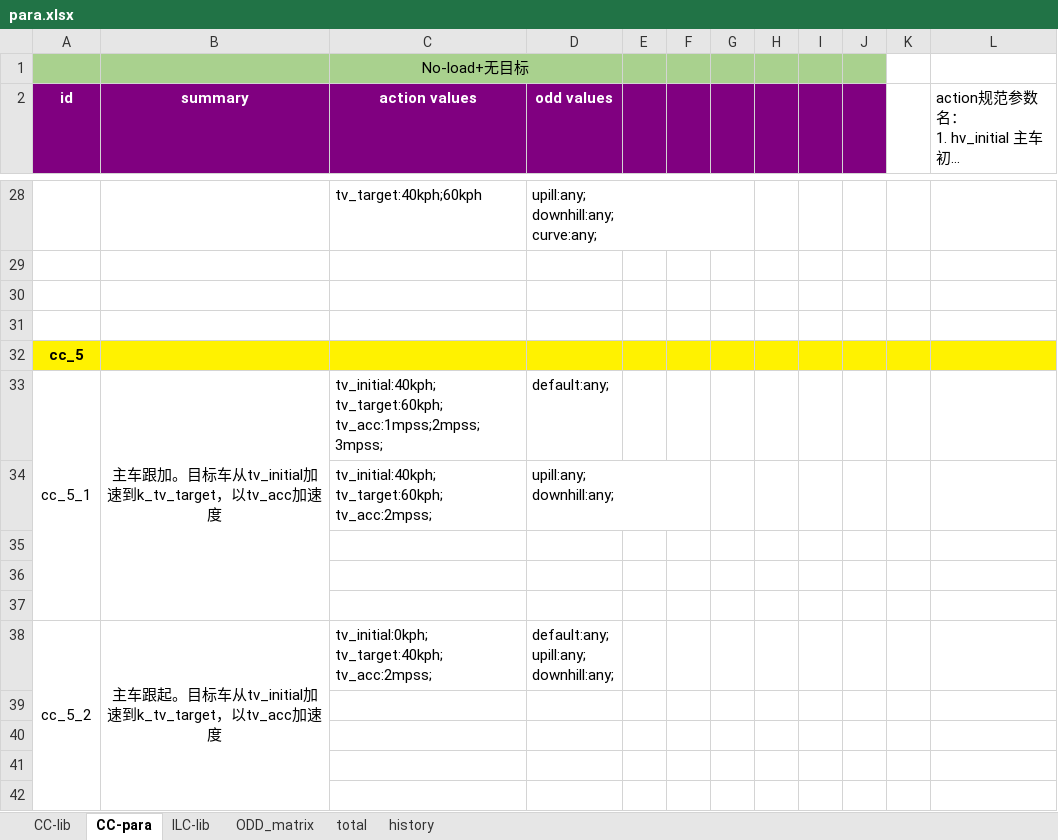
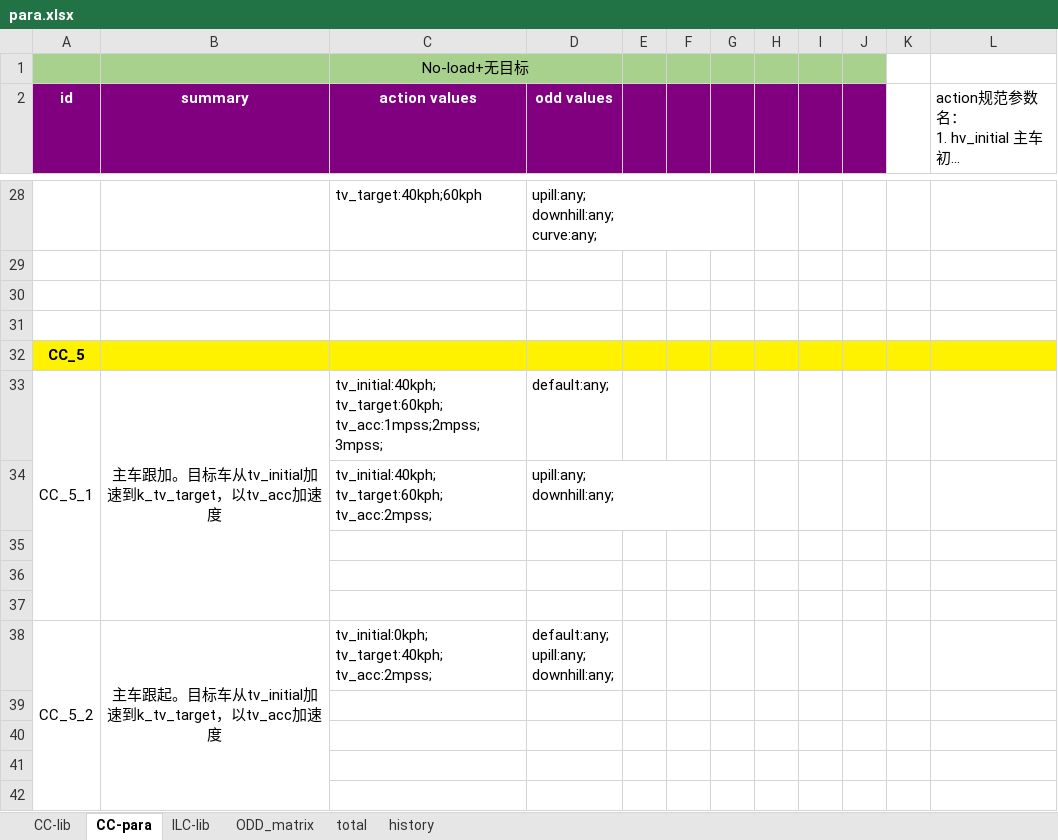
Before and after one commit to eden-cheng/case_lib, an Excel workbook: para.xlsx, sheet CC-para, drawn as a sheet; only a part is shown, gaps mark what is left out; long unchanged cells end in …; values as stored, in another font and other column widths than the file's, no borders; the diff covers the shown part only; the diff names each change by its address in the sheet, - before the commit and + after, or states it on an @@ line.

```diff
--- a/para.xlsx (sheet CC-para)
+++ b/para.xlsx (sheet CC-para)
-A32 (id): cc_5
+A32 (id): CC_5
-A33 (id): cc_5_1
+A33 (id): CC_5_1
-A38 (id): cc_5_2
+A38 (id): CC_5_2
```
Also changed, not shown: other rows of this sheet, 3 other files.
